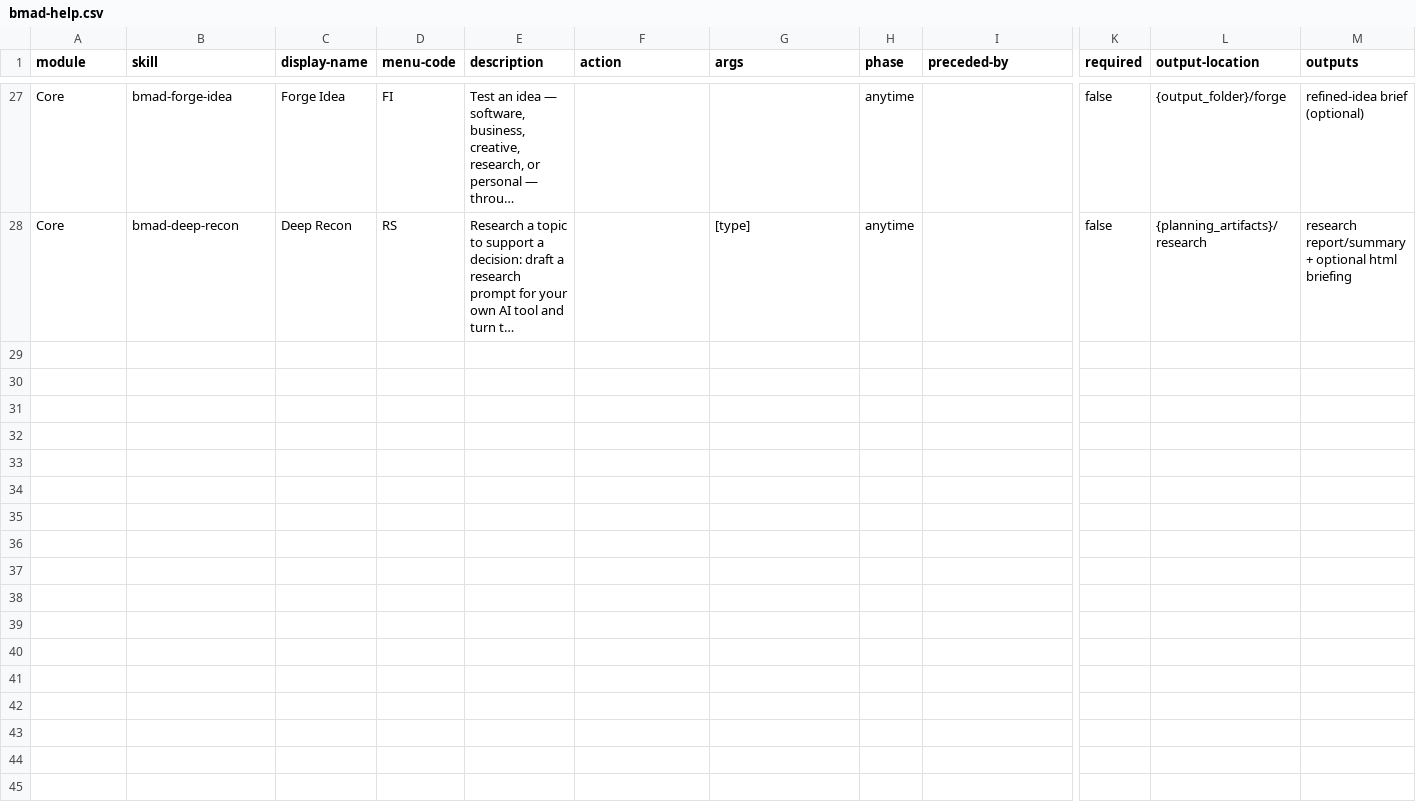
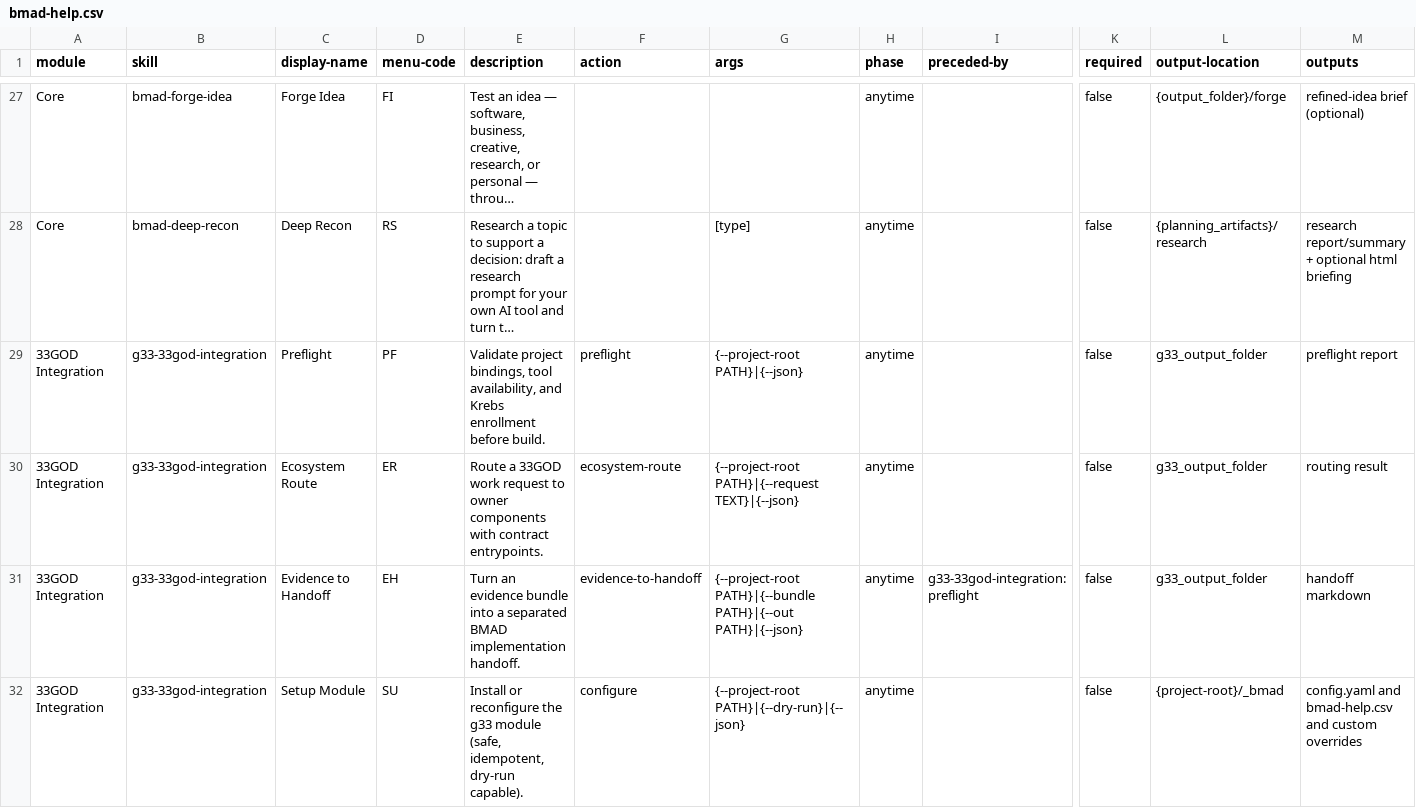
Before and after one commit to delorenj/HeyMa-Satellite, a CSV file: _bmad/_config/bmad-help.csv, drawn as a sheet; only a part is shown, gaps mark what is left out; long unchanged cells end in …; rows hold the shown columns only; the diff names each change by its address in the sheet, - before the commit and + after, or states it on an @@ line.

```diff
--- a/_bmad/_config/bmad-help.csv
+++ b/_bmad/_config/bmad-help.csv
+row 29: 33GOD Integration | g33-33god-integration | Preflight | PF | Validate project bindings, tool availability, and Krebs enrollment before build. | preflight | {--project-root PATH}|{--json} | anytime |  | false | g33_output_folder | preflight report
+row 30: 33GOD Integration | g33-33god-integration | Ecosystem Route | ER | Route a 33GOD work request to owner components with contract entrypoints. | ecosystem-route | {--project-root PATH}|{--request TEXT}|{--json} | anytime |  | false | g33_output_folder | routing result
+row 31: 33GOD Integration | g33-33god-integration | Evidence to Handoff | EH | Turn an evidence bundle into a separated BMAD implementation handoff. | evidence-to-handoff | {--project-root PATH}|{--bundle PATH}|{--out PATH}|{--json} | anytime | g33-33god-integration:preflight | false | g33_output_folder | handoff markdown
+row 32: 33GOD Integration | g33-33god-integration | Setup Module | SU | Install or reconfigure the g33 module (safe, idempotent, dry-run capable). | configure | {--project-root PATH}|{--dry-run}|{--json} | anytime |  | false | {project-root}/_bmad | config.yaml and bmad-help.csv and custom overrides
```
Also changed, not shown: 9 other files.
